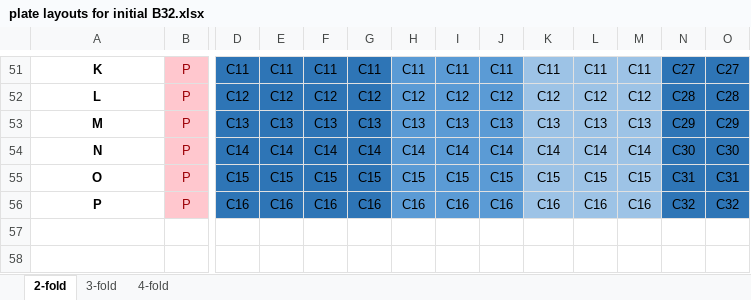
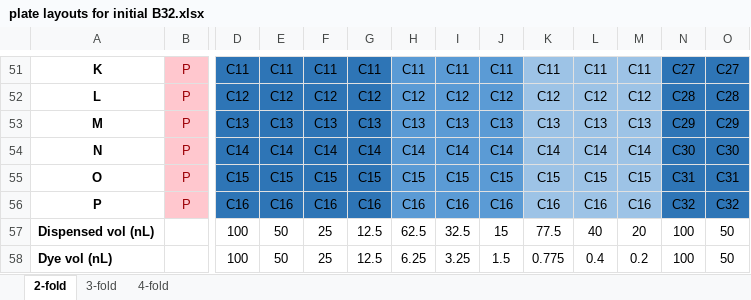
Before and after one commit to sam-mayo/echo-dilution-tool, an Excel workbook: plate layouts for initial B32.xlsx, sheet 2-fold, drawn as a sheet; only a part is shown, gaps mark what is left out; values as stored, in another font and other column widths than the file's, no borders; rows hold the shown columns only; the diff names each change by its address in the sheet, - before the commit and + after, or states it on an @@ line.

Commit message:
updated plate layouts in excel

```diff
--- a/plate layouts for initial B32.xlsx (sheet 2-fold)
+++ b/plate layouts for initial B32.xlsx (sheet 2-fold)
+row 57: Dispensed vol (nL) |  | 100 | 50 | 25 | 12.5 | 62.5 | 32.5 | 15 | 77.5 | 40 | 20 | 100 | 50
+row 58: Dye vol (nL) |  | 100 | 50 | 25 | 12.5 | 6.25 | 3.25 | 1.5 | 0.775 | 0.4 | 0.2 | 100 | 50
```
Also changed, not shown: 1 other file.
